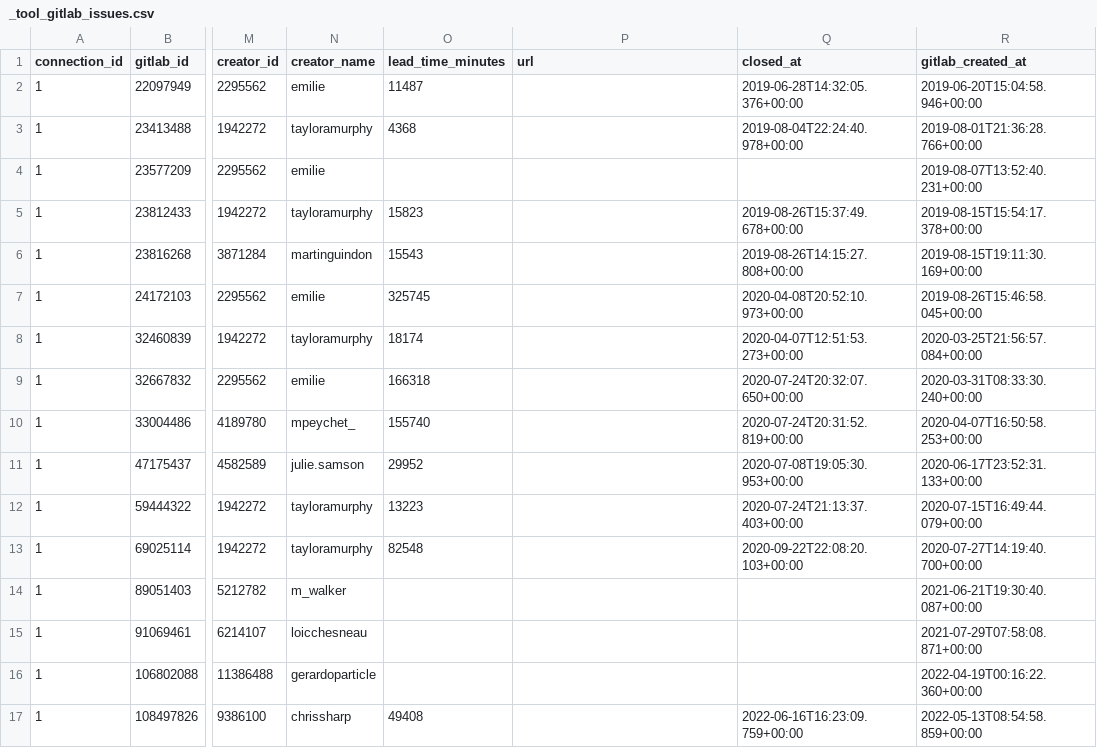
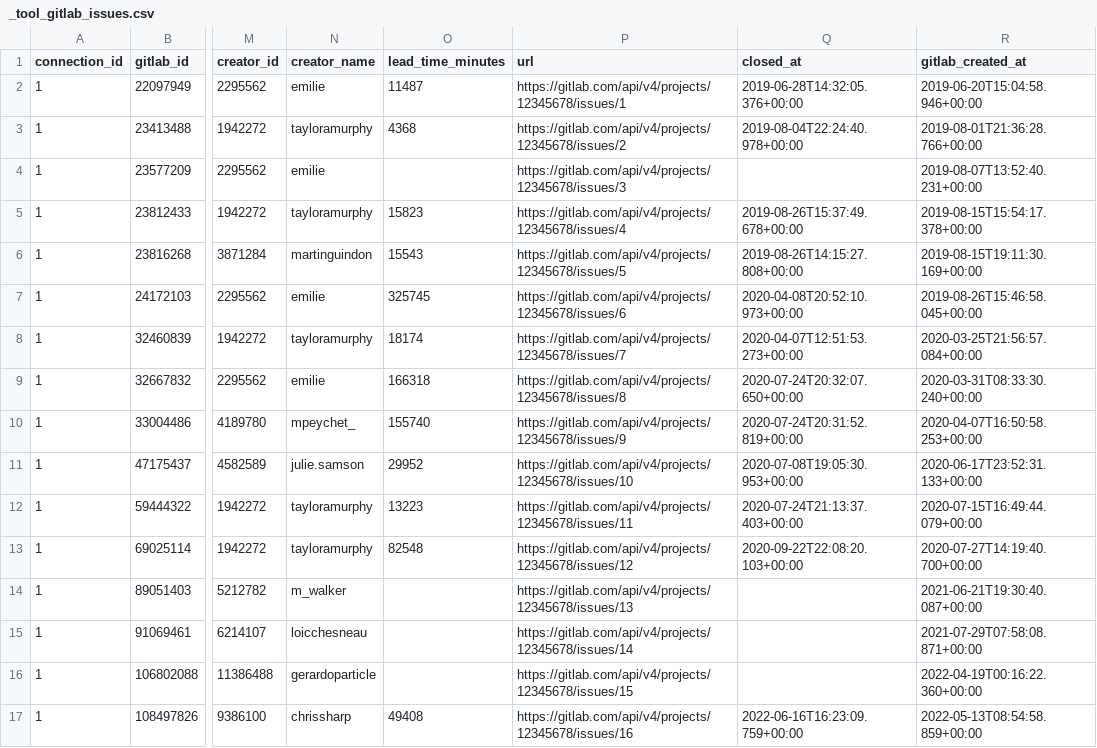
Before and after one commit to apache/incubator-devlake, a CSV file: backend/plugins/gitlab/e2e/snapshot_tables/_tool_gitlab_issues.csv, drawn as a sheet; only a part is shown, gaps mark what is left out; the diff names each change by its address in the sheet, - before the commit and + after, or states it on an @@ line.

Commit message:
fix(gitlab): fix e2e test

```diff
--- a/backend/plugins/gitlab/e2e/snapshot_tables/_tool_gitlab_issues.csv
+++ b/backend/plugins/gitlab/e2e/snapshot_tables/_tool_gitlab_issues.csv
-P2 (url): (empty)
+P2 (url): https://gitlab.com/api/v4/projects/12345678/issues/1
-P3 (url): (empty)
+P3 (url): https://gitlab.com/api/v4/projects/12345678/issues/2
-P4 (url): (empty)
+P4 (url): https://gitlab.com/api/v4/projects/12345678/issues/3
-P5 (url): (empty)
+P5 (url): https://gitlab.com/api/v4/projects/12345678/issues/4
-P6 (url): (empty)
+P6 (url): https://gitlab.com/api/v4/projects/12345678/issues/5
-P7 (url): (empty)
+P7 (url): https://gitlab.com/api/v4/projects/12345678/issues/6
-P8 (url): (empty)
+P8 (url): https://gitlab.com/api/v4/projects/12345678/issues/7
-P9 (url): (empty)
+P9 (url): https://gitlab.com/api/v4/projects/12345678/issues/8
-P10 (url): (empty)
+P10 (url): https://gitlab.com/api/v4/projects/12345678/issues/9
-P11 (url): (empty)
+P11 (url): https://gitlab.com/api/v4/projects/12345678/issues/10
-P12 (url): (empty)
+P12 (url): https://gitlab.com/api/v4/projects/12345678/issues/11
-P13 (url): (empty)
+P13 (url): https://gitlab.com/api/v4/projects/12345678/issues/12
-P14 (url): (empty)
+P14 (url): https://gitlab.com/api/v4/projects/12345678/issues/13
-P15 (url): (empty)
+P15 (url): https://gitlab.com/api/v4/projects/12345678/issues/14
-P16 (url): (empty)
+P16 (url): https://gitlab.com/api/v4/projects/12345678/issues/15
-P17 (url): (empty)
+P17 (url): https://gitlab.com/api/v4/projects/12345678/issues/16
```
Also changed, not shown: backend/plugins/gitlab/e2e/snapshot_tables/issues.csv.
